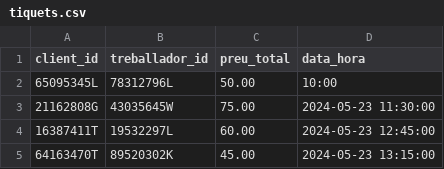
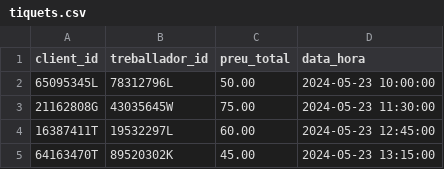
Before and after one commit to laasso/M02UF2-PE03_DDL, a CSV file: DATA/tiquets.csv, drawn as a sheet; only a part is shown.

```diff
--- a/DATA/tiquets.csv
+++ b/DATA/tiquets.csv
@@ -1,3 +1,3 @@
 client_id,treballador_id,preu_total,data_hora
-65095345L,78312796L,50.00,10:00
+65095345L,78312796L,50.00,2024-05-23 10:00:00
 21162808G,43035645W,75.00,2024-05-23 11:30:00
```
Also changed, not shown: 1 other file.
